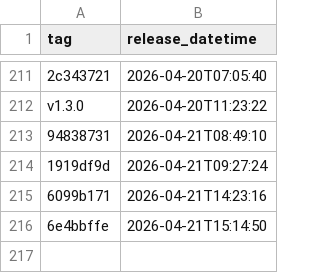
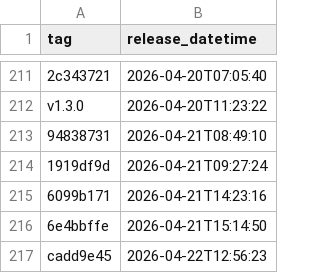
Before and after one commit to NHSDigital/electronic-prescription-service-api, a CSV file: _data/internal-dev-sandbox_deployments.csv, drawn as a sheet; only a part is shown, gaps mark what is left out; the diff names each change by its address in the sheet, - before the commit and + after, or states it on an @@ line.

```diff
--- a/_data/internal-dev-sandbox_deployments.csv
+++ b/_data/internal-dev-sandbox_deployments.csv
+row 217: cadd9e45 | 2026-04-22T12:56:23
```
Also changed, not shown: 1 other file.
